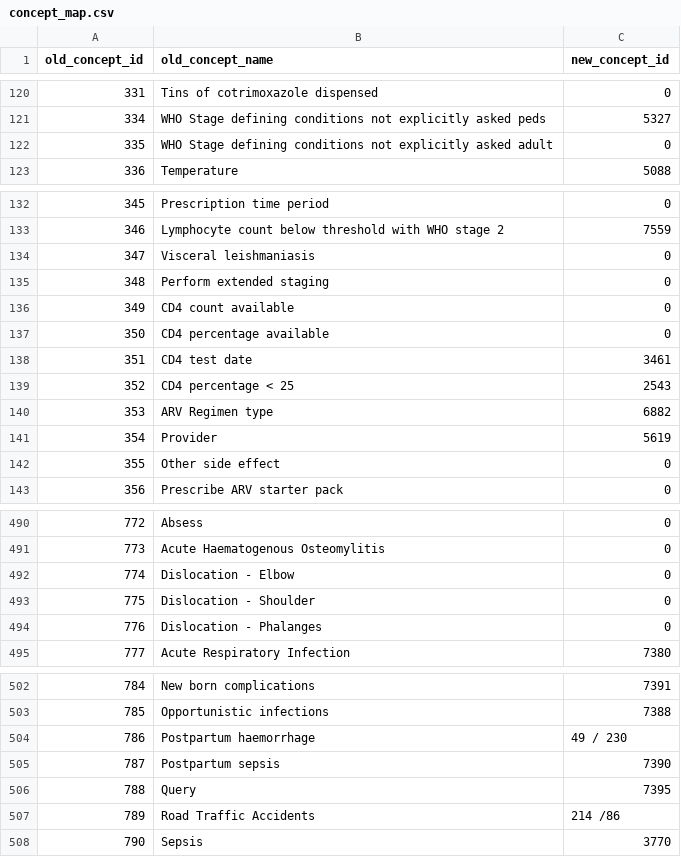
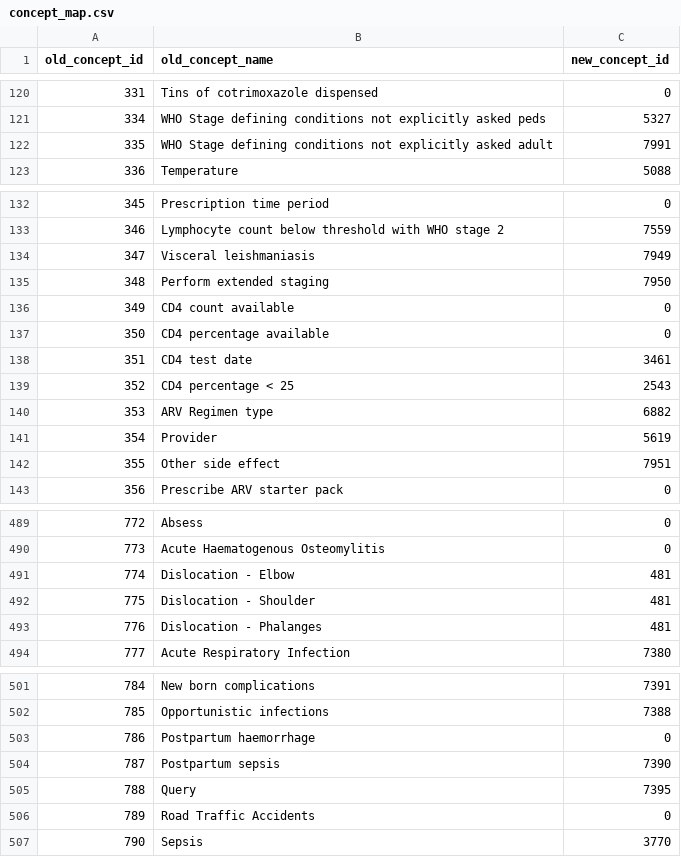
Before and after one commit to baobab/bart, a CSV file: lib/migrator/concept_map.csv, drawn as a sheet; only a part is shown, gaps mark what is left out; the diff covers the shown part only.

Commit message:
mapped the old concepts to new ones

```diff
--- a/lib/migrator/concept_map.csv
+++ b/lib/migrator/concept_map.csv
@@ -122,3 +121,3 @@
 334,"WHO Stage defining conditions not explicitly asked peds",5327
-335,"WHO Stage defining conditions not explicitly asked adult",0
+335,"WHO Stage defining conditions not explicitly asked adult",7991
 336,"Temperature",5088
@@ -134,4 +133,4 @@
 346,"Lymphocyte count below threshold with WHO stage 2",7559
-347,"Visceral leishmaniasis",0
-348,"Perform extended staging",0
+347,"Visceral leishmaniasis",7949
+348,"Perform extended staging",7950
 349,"CD4 count available",0
@@ -142,3 +141,3 @@
 354,"Provider",5619
-355,"Other side effect",0
+355,"Other side effect",7951
 356,"Prescribe ARV starter pack",0
@@ -492,5 +490,5 @@
 773,"Acute Haematogenous Osteomylitis",0
-774,"Dislocation - Elbow",0
-775,"Dislocation - Shoulder",0
-776,"Dislocation - Phalanges",0
+774,"Dislocation - Elbow",481
+775,"Dislocation - Shoulder",481
+776,"Dislocation - Phalanges",481
 777,"Acute Respiratory Infection",7380
@@ -504,6 +502,6 @@
 785,"Opportunistic infections",7388
-786,"Postpartum haemorrhage","49 / 230"
+786,"Postpartum haemorrhage",0
 787,"Postpartum sepsis",7390
 788,"Query",7395
-789,"Road Traffic Accidents","214 /86"
+789,"Road Traffic Accidents",0
 790,"Sepsis",3770
```
Also changed, not shown: 1 removed row and 21 edited cells elsewhere in this file.
